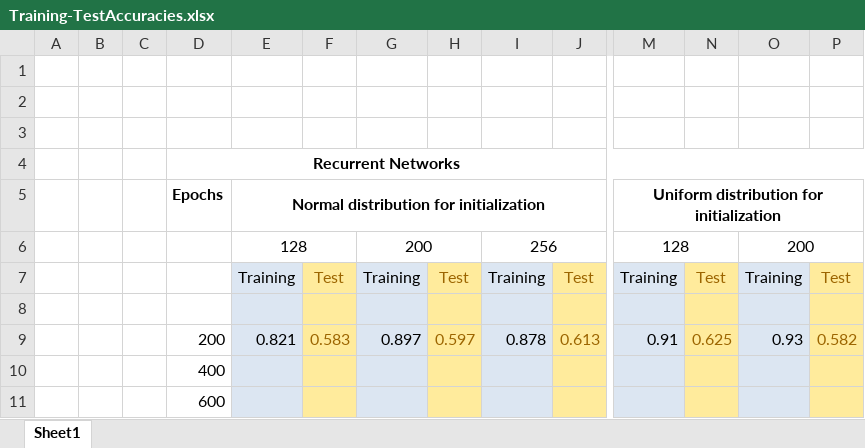
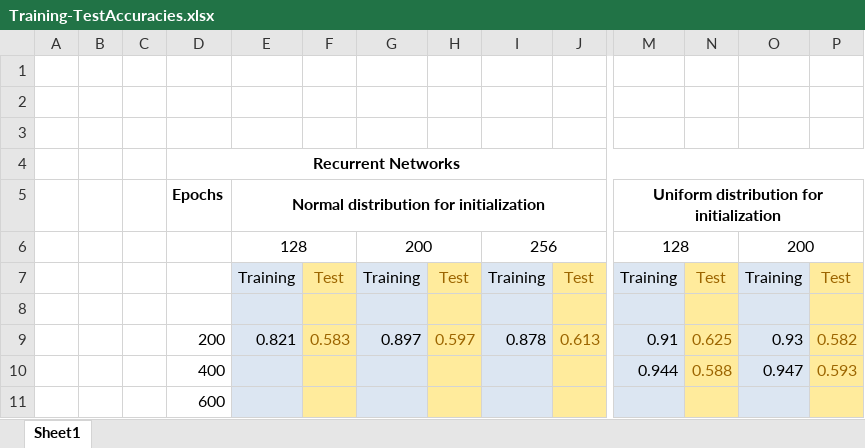
Before and after one commit to 0790/DOPcodes, an Excel workbook: SHDFinal/RecurrentSNN/Training-TestAccuracies.xlsx, sheet Sheet1, drawn as a sheet; only a part is shown, gaps mark what is left out; values as stored, in another font and other column widths than the file's, no borders; removed rows and columns are numbered as before the commit, all else as after; rows hold the shown columns only; the diff names each change by its address in the sheet, - before the commit and + after, or states it on an @@ line.

Commit message:
Up

```diff
--- a/SHDFinal/RecurrentSNN/Training-TestAccuracies.xlsx (sheet Sheet1)
+++ b/SHDFinal/RecurrentSNN/Training-TestAccuracies.xlsx (sheet Sheet1)
-row 10:  |  |  | 400
+row 10:  |  |  | 400 |  |  |  |  |  |  | 0.944 | 0.588 | 0.947 | 0.593
```
